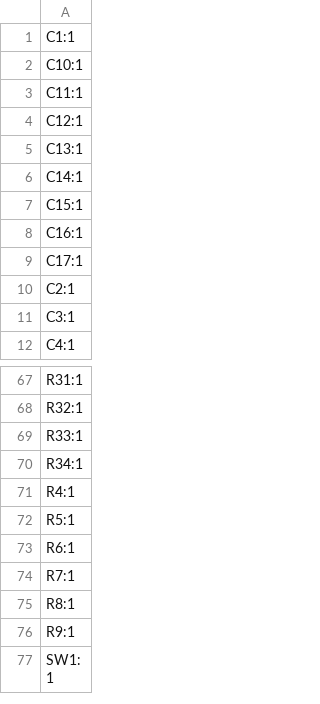
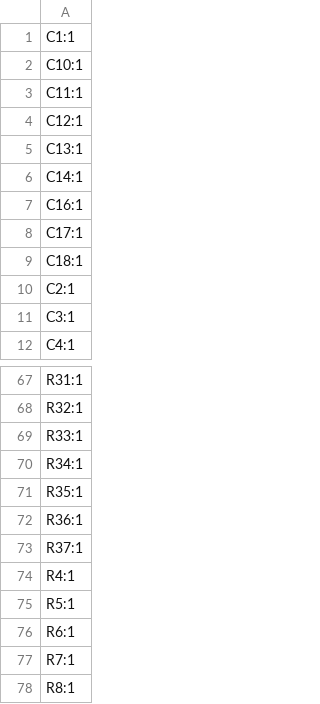
Before and after one commit to AlessioLami/CoffeMonitorPCB, a CSV file: production/designators.csv, drawn as a sheet; only a part is shown, gaps mark what is left out; the shorter side is filled out with more unchanged rows; removed rows and columns are numbered as before the commit, all else as after; the diff names each change by its address in the sheet, - before the commit and + after, or states it on an @@ line.

```diff
--- a/production/designators.csv
+++ b/production/designators.csv
-row 7: C15:1
+row 9: C18:1
+row 71: R35:1
+row 72: R36:1
+row 73: R37:1
```
Also changed, not shown: production/bom.csv, production/positions.csv, 16 other files.
